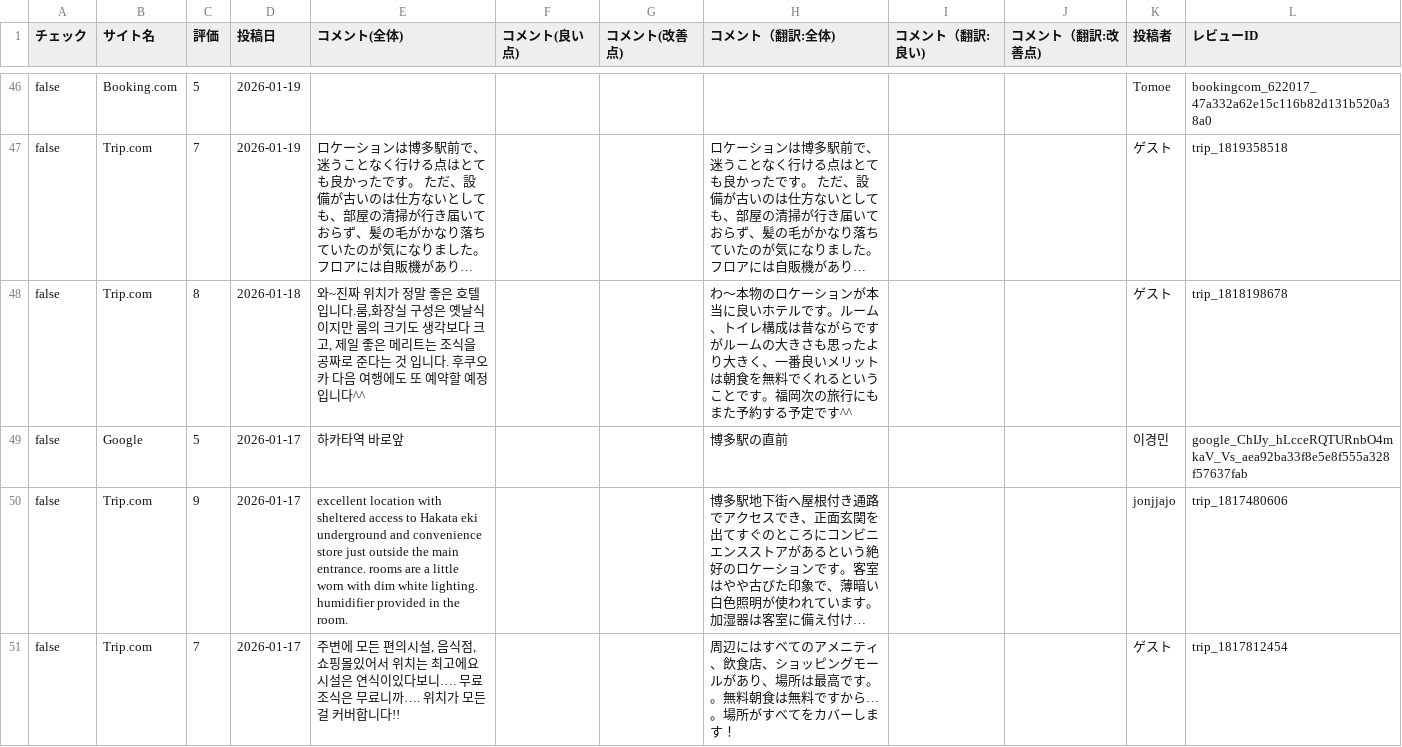
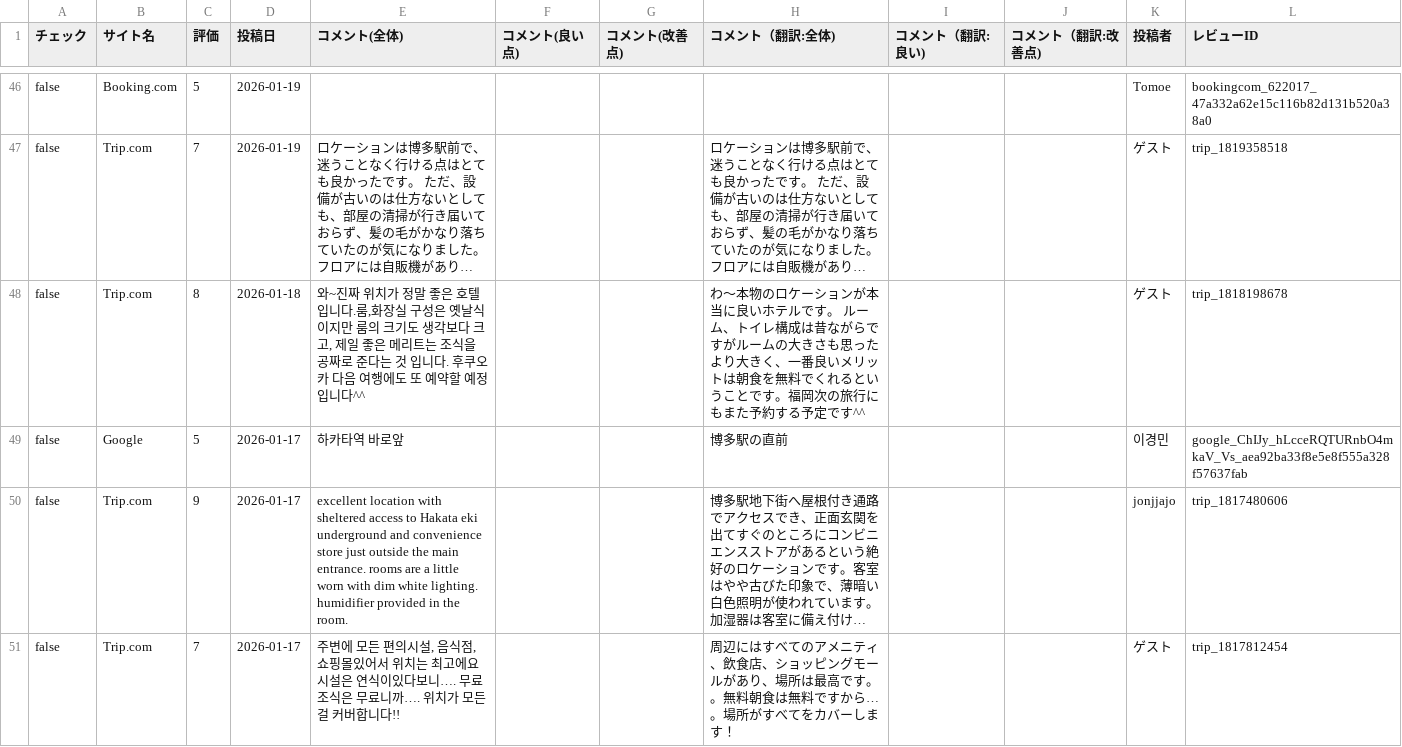
Before and after one commit to TAKAHASHIMITSUGU329/primechange-portal, a CSV file: データ/ホテル口コミデータ/comfort_hakata_data.csv, drawn as a sheet; only a part is shown, gaps mark what is left out; long unchanged cells end in …; the diff covers the shown part only; the diff names each change by its address in the sheet, - before the commit and + after, or states it on an @@ line.

```diff
--- a/データ/ホテル口コミデータ/comfort_hakata_data.csv
+++ b/データ/ホテル口コミデータ/comfort_hakata_data.csv
-H48 (コメント（翻訳:全体)): …ルです。ルーム、…
+H48 (コメント（翻訳:全体)): …ルです。 ルーム、…
```
Also changed, not shown: 66 edited cells elsewhere in this file, データ/ホテル口コミデータ/comfort_era_higashikanda_data.csv, データ/ホテル口コミデータ/comfort_narita_data.csv, 49 other files.
